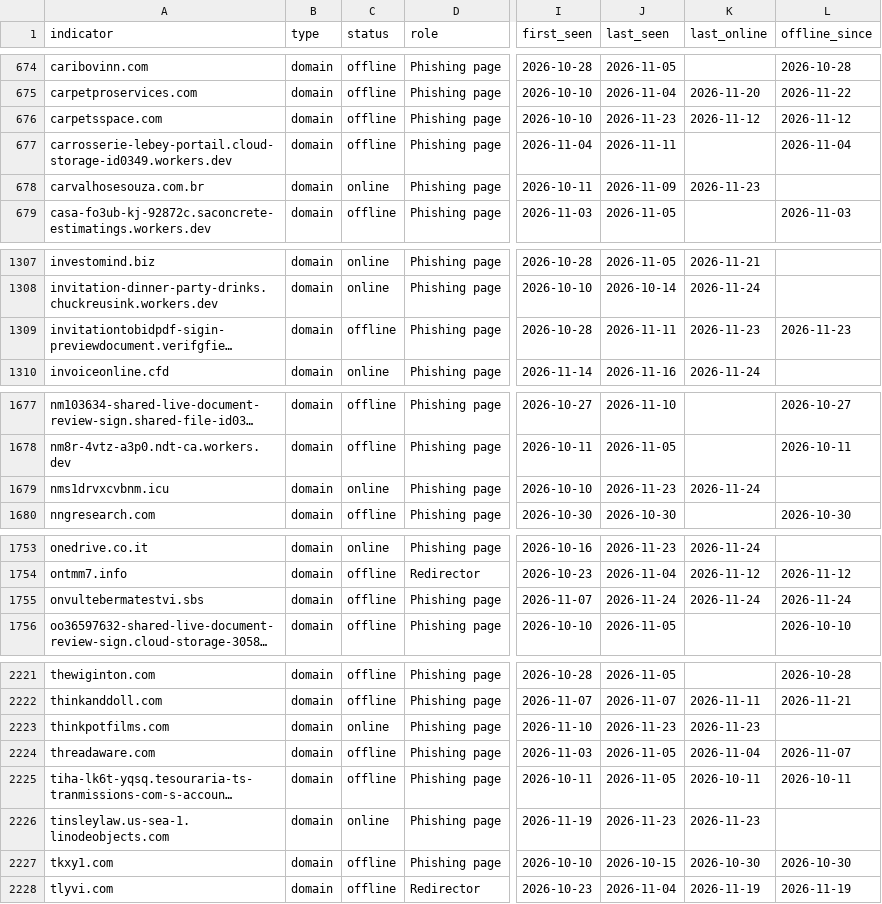
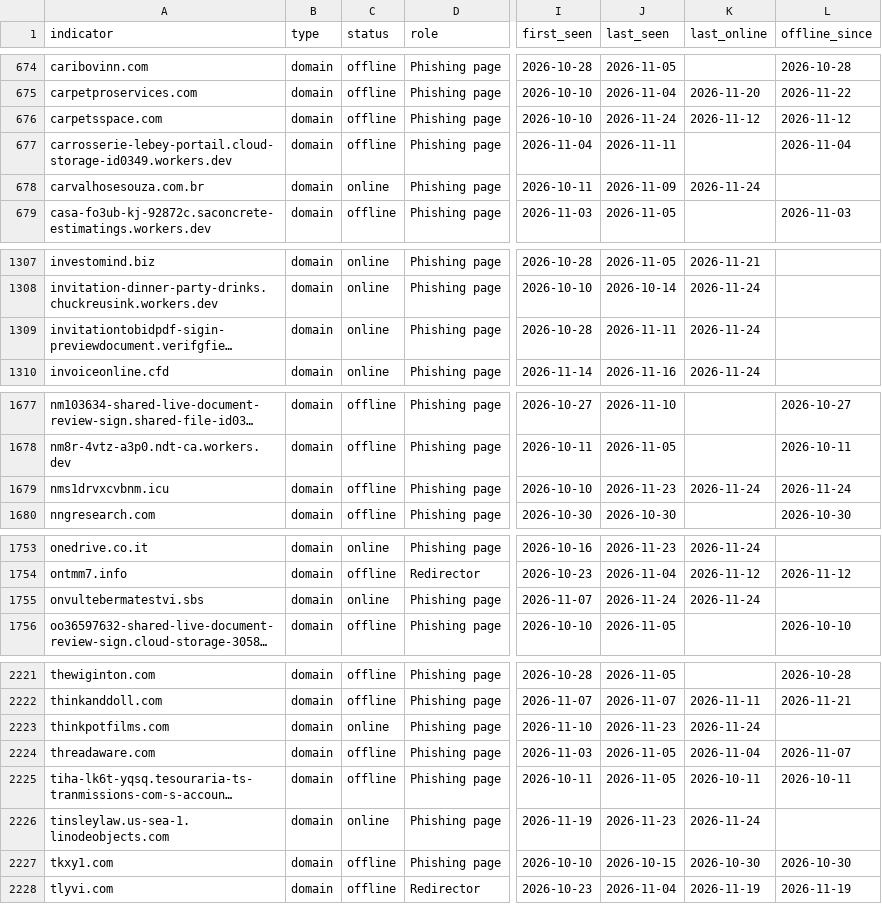
Before and after one commit to newtonpaul-hunting/Phish_Sight_IOCs, a CSV file: device-code-phishing/indicators.csv, drawn as a sheet; only a part is shown, gaps mark what is left out; long unchanged cells end in …; the diff covers the shown part only; the diff names each change by its address in the sheet, - before the commit and + after, or states it on an @@ line.

Commit message:
Update IOCs (12,032 indicators, 265 payloads)

```diff
--- a/device-code-phishing/indicators.csv
+++ b/device-code-phishing/indicators.csv
-J676 (last_seen): 2026-11-23
+J676 (last_seen): 2026-11-24
-K678 (last_online): 2026-11-23
+K678 (last_online): 2026-11-24
-C1309 (status): offline
+C1309 (status): online
-K1309 (last_online): 2026-11-23
+K1309 (last_online): 2026-11-24
-L1309 (offline_since): 2026-11-23
+L1309 (offline_since): (empty)
-C1679 (status): online
+C1679 (status): offline
-L1679 (offline_since): (empty)
+L1679 (offline_since): 2026-11-24
-C1755 (status): offline
+C1755 (status): online
-L1755 (offline_since): 2026-11-24
+L1755 (offline_since): (empty)
-K2223 (last_online): 2026-11-23
+K2223 (last_online): 2026-11-24
-K2226 (last_online): 2026-11-23
+K2226 (last_online): 2026-11-24
```
Also changed, not shown: 11 edited cells elsewhere in this file, credential-phishing/indicators.csv, kit-backends/indicators.csv, 16 other files.
